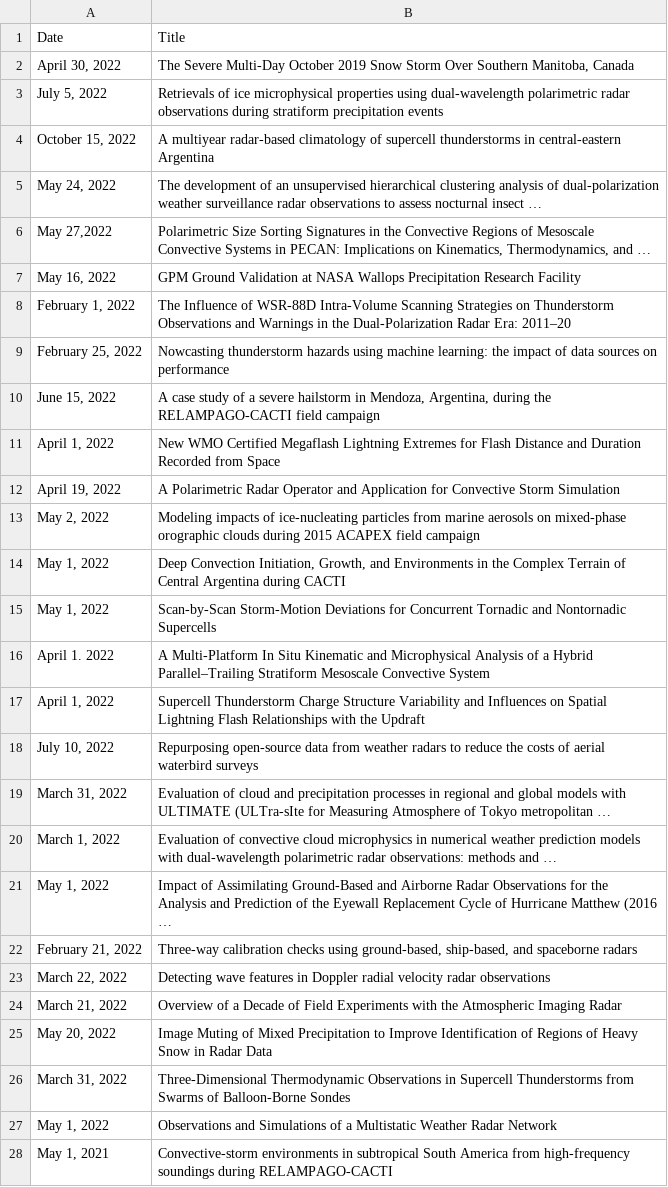
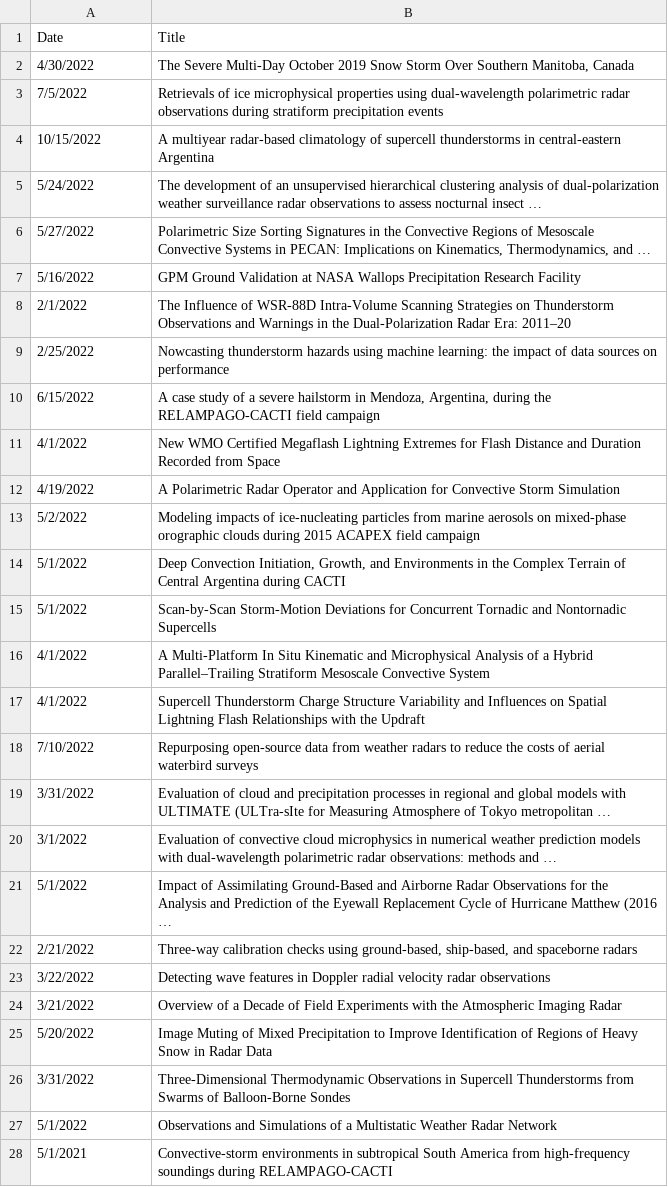
Before and after one commit to mgrover1/test-metrics, a CSV file: data/pyart/pyart-citations.csv, drawn as a sheet; only a part is shown; the diff covers the shown part only; the diff names each change by its address in the sheet, - before the commit and + after, or states it on an @@ line.

Commit message:
fix date col formatting

```diff
--- a/data/pyart/pyart-citations.csv
+++ b/data/pyart/pyart-citations.csv
-A2 (Date): April 30, 2022
+A2 (Date): 4/30/2022
-A3 (Date): July 5, 2022
+A3 (Date): 7/5/2022
-A4 (Date): October 15, 2022
+A4 (Date): 10/15/2022
-A5 (Date): May 24, 2022
+A5 (Date): 5/24/2022
-A6 (Date): May 27,2022
+A6 (Date): 5/27/2022
-A7 (Date): May 16, 2022
+A7 (Date): 5/16/2022
-A8 (Date): February 1, 2022
+A8 (Date): 2/1/2022
-A9 (Date): February 25, 2022
+A9 (Date): 2/25/2022
-A10 (Date): June 15, 2022
+A10 (Date): 6/15/2022
-A11 (Date): April 1, 2022
+A11 (Date): 4/1/2022
-A12 (Date): April 19, 2022
+A12 (Date): 4/19/2022
-A13 (Date): May 2, 2022
+A13 (Date): 5/2/2022
-A14:A15 (Date): May 1, 2022
+A14:A15 (Date): 5/1/2022
-A16 (Date): April 1. 2022
+A16 (Date): 4/1/2022
-A17 (Date): April 1, 2022
+A17 (Date): 4/1/2022
-A18 (Date): July 10, 2022
+A18 (Date): 7/10/2022
-A19 (Date): March 31, 2022
+A19 (Date): 3/31/2022
-A20 (Date): March 1, 2022
+A20 (Date): 3/1/2022
-A21 (Date): May 1, 2022
+A21 (Date): 5/1/2022
-A22 (Date): February 21, 2022
+A22 (Date): 2/21/2022
-A23 (Date): March 22, 2022
+A23 (Date): 3/22/2022
-A24 (Date): March 21, 2022
+A24 (Date): 3/21/2022
-A25 (Date): May 20, 2022
+A25 (Date): 5/20/2022
-A26 (Date): March 31, 2022
+A26 (Date): 3/31/2022
-A27 (Date): May 1, 2022
+A27 (Date): 5/1/2022
-A28 (Date): May 1, 2021
+A28 (Date): 5/1/2021
```
Also changed, not shown: 111 edited cells elsewhere in this file.
